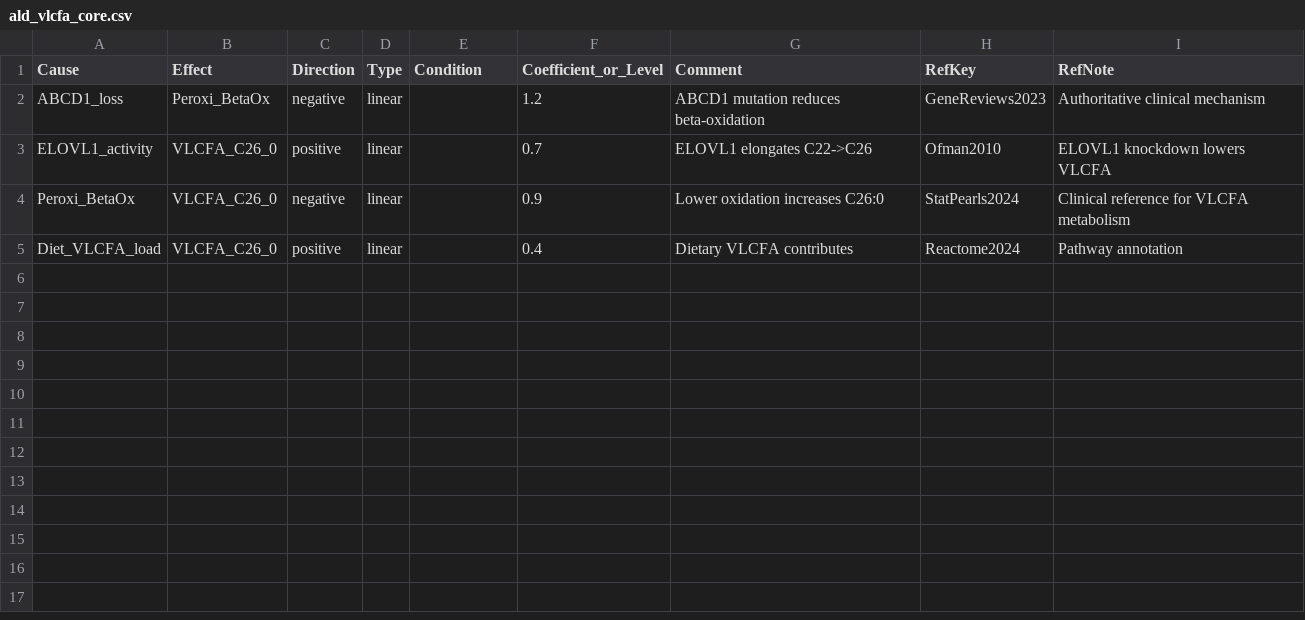
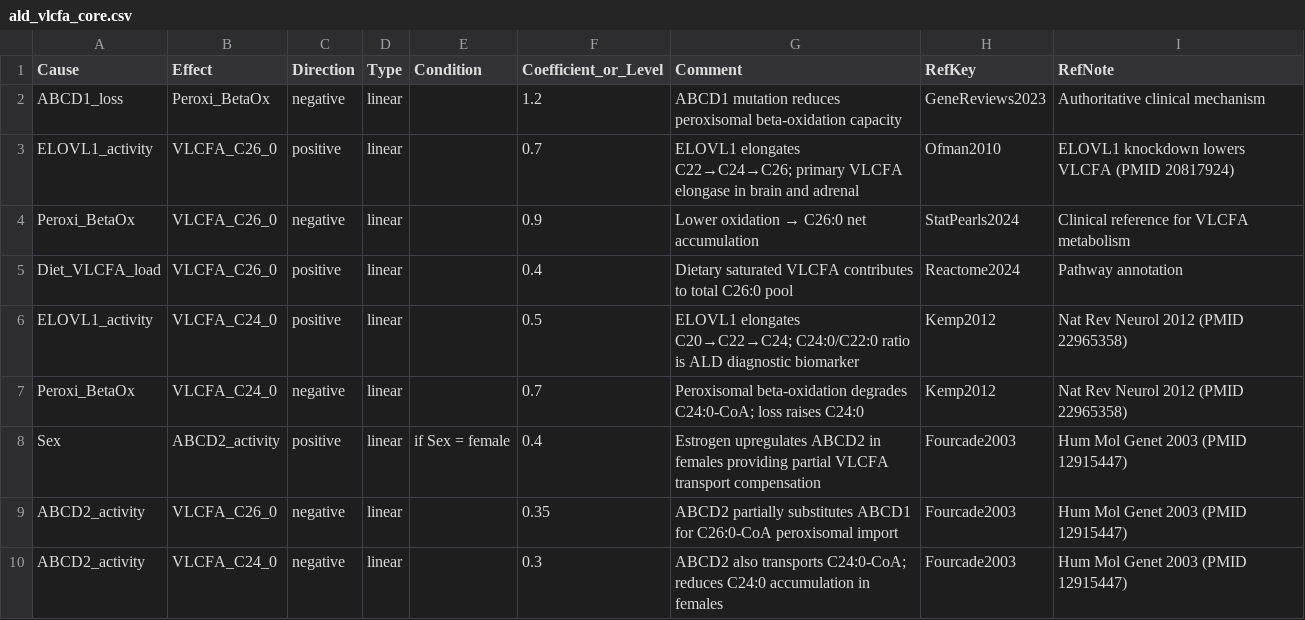
Before and after one commit to majid-lotfian/ALD-project, a CSV file: inputs/ald_vlcfa_core.csv, drawn as a sheet.

```diff
--- a/inputs/ald_vlcfa_core.csv
+++ b/inputs/ald_vlcfa_core.csv
@@ -1,5 +1,10 @@
 Cause,Effect,Direction,Type,Condition,Coefficient_or_Level,Comment,RefKey,RefNote
-ABCD1_loss,Peroxi_BetaOx,negative,linear,,1.2,ABCD1 mutation reduces beta-oxidation,GeneReviews2023,Authoritative clinical mechanism
-ELOVL1_activity,VLCFA_C26_0,positive,linear,,0.7,ELOVL1 elongates C22->C26,Ofman2010,ELOVL1 knockdown lowers VLCFA
-Peroxi_BetaOx,VLCFA_C26_0,negative,linear,,0.9,Lower oxidation increases C26:0,StatPearls2024,Clinical reference for VLCFA metabolism
-Diet_VLCFA_load,VLCFA_C26_0,positive,linear,,0.4,Dietary VLCFA contributes,Reactome2024,Pathway annotation
+ABCD1_loss,Peroxi_BetaOx,negative,linear,,1.2,ABCD1 mutation reduces peroxisomal beta-oxidation capacity,GeneReviews2023,Authoritative clinical mechanism
+ELOVL1_activity,VLCFA_C26_0,positive,linear,,0.7,ELOVL1 elongates C22→C24→C26; primary VLCFA elongase in brain and adrenal,Ofman2010,ELOVL1 knockdown lowers VLCFA (PMID 20817924)
+Peroxi_BetaOx,VLCFA_C26_0,negative,linear,,0.9,Lower oxidation → C26:0 net accumulation,StatPearls2024,Clinical reference for VLCFA metabolism
+Diet_VLCFA_load,VLCFA_C26_0,positive,linear,,0.4,Dietary saturated VLCFA contributes to total C26:0 pool,Reactome2024,Pathway annotation
+ELOVL1_activity,VLCFA_C24_0,positive,linear,,0.5,ELOVL1 elongates C20→C22→C24; C24:0/C22:0 ratio is ALD diagnostic biomarker,Kemp2012,Nat Rev Neurol 2012 (PMID 22965358)
+Peroxi_BetaOx,VLCFA_C24_0,negative,linear,,0.7,Peroxisomal beta-oxidation degrades C24:0-CoA; loss raises C24:0,Kemp2012,Nat Rev Neurol 2012 (PMID 22965358)
+Sex,ABCD2_activity,positive,linear,if Sex = female,0.4,Estrogen upregulates ABCD2 in females providing partial VLCFA transport compensation,Fourcade2003,Hum Mol Genet 2003 (PMID 12915447)
+ABCD2_activity,VLCFA_C26_0,negative,linear,,0.35,ABCD2 partially substitutes ABCD1 for C26:0-CoA peroxisomal import,Fourcade2003,Hum Mol Genet 2003 (PMID 12915447)
+ABCD2_activity,VLCFA_C24_0,negative,linear,,0.3,ABCD2 also transports C24:0-CoA; reduces C24:0 accumulation in females,Fourcade2003,Hum Mol Genet 2003 (PMID 12915447)
```
Also changed, not shown: inputs/ald_inflammation_axis.csv, inputs/ald_lpc_biomarkers.csv, 7 other files.
